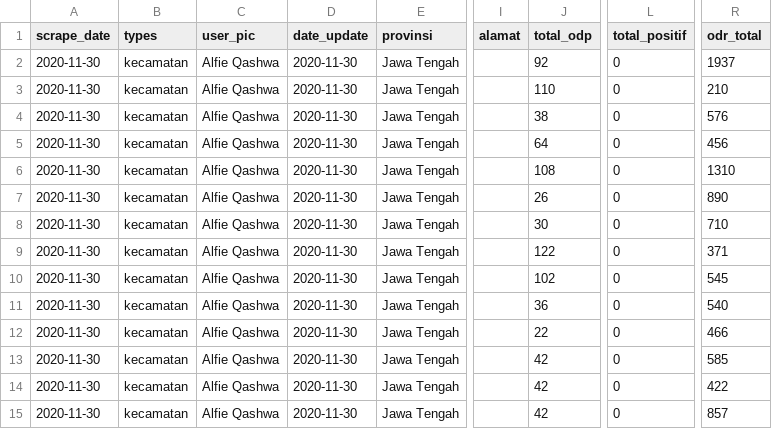
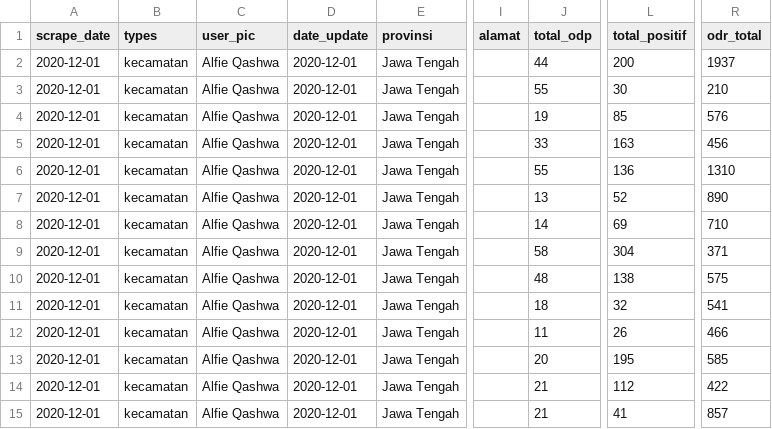
Before and after one commit to alfieqashwa/kominfo-pedulilindungi, a CSV file: ppcrawling/output/kendal.csv, drawn as a sheet; only a part is shown, gaps mark what is left out; the diff covers the shown part only; the diff names each change by its address in the sheet, - before the commit and + after, or states it on an @@ line.

```diff
--- a/ppcrawling/output/kendal.csv
+++ b/ppcrawling/output/kendal.csv
-A2:A15 (scrape_date): 2020-11-30
+A2:A15 (scrape_date): 2020-12-01
-D2:D15 (date_update): 2020-11-30
+D2:D15 (date_update): 2020-12-01
-J2 (total_odp): 92
+J2 (total_odp): 44
-L2 (total_positif): 0
+L2 (total_positif): 200
-J3 (total_odp): 110
+J3 (total_odp): 55
-L3 (total_positif): 0
+L3 (total_positif): 30
-J4 (total_odp): 38
+J4 (total_odp): 19
-L4 (total_positif): 0
+L4 (total_positif): 85
-J5 (total_odp): 64
+J5 (total_odp): 33
-L5 (total_positif): 0
+L5 (total_positif): 163
-J6 (total_odp): 108
+J6 (total_odp): 55
-L6 (total_positif): 0
+L6 (total_positif): 136
-J7 (total_odp): 26
+J7 (total_odp): 13
-L7 (total_positif): 0
+L7 (total_positif): 52
-J8 (total_odp): 30
+J8 (total_odp): 14
-L8 (total_positif): 0
+L8 (total_positif): 69
-J9 (total_odp): 122
+J9 (total_odp): 58
-L9 (total_positif): 0
+L9 (total_positif): 304
-J10 (total_odp): 102
+J10 (total_odp): 48
-L10 (total_positif): 0
+L10 (total_positif): 138
-R10 (odr_total): 545
+R10 (odr_total): 575
-J11 (total_odp): 36
+J11 (total_odp): 18
-L11 (total_positif): 0
+L11 (total_positif): 32
-R11 (odr_total): 540
+R11 (odr_total): 541
-J12 (total_odp): 22
+J12 (total_odp): 11
-L12 (total_positif): 0
+L12 (total_positif): 26
-J13 (total_odp): 42
+J13 (total_odp): 20
-L13 (total_positif): 0
+L13 (total_positif): 195
-J14:J15 (total_odp): 42
+J14:J15 (total_odp): 21
-L14 (total_positif): 0
+L14 (total_positif): 112
-L15 (total_positif): 0
+L15 (total_positif): 41
```
Also changed, not shown: 66 edited cells elsewhere in this file, JAWA_TENGAH/kebumen/new/format.csv, JAWA_TENGAH/kudus/new/format.csv, 4 other files.
